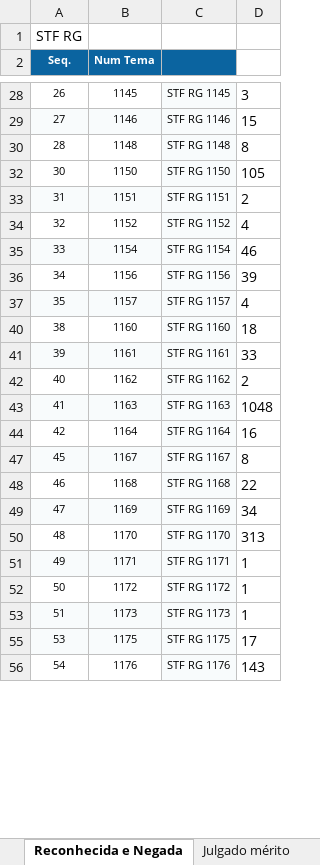
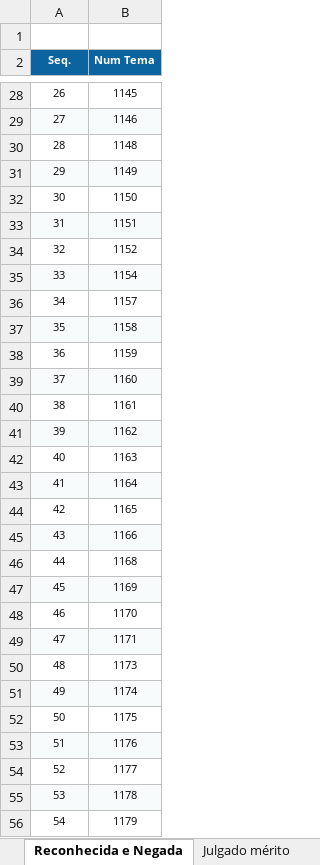
Before and after one commit to a-hayana/Code-Relatorio, an Excel workbook: dados/repercussao_geral_2021.xlsx, sheet Reconhecida e Negada, drawn as a sheet; only a part is shown, gaps mark what is left out; values as stored, in another font and other column widths than the file's, no borders; charts and pictures not drawn; removed rows and columns are numbered as before the commit, all else as after; the diff covers the shown part only; the diff names each change by its address in the sheet, - before the commit and + after, or states it on an @@ line.

```diff
--- a/dados/repercussao_geral_2021.xlsx (sheet Reconhecida e Negada)
+++ b/dados/repercussao_geral_2021.xlsx (sheet Reconhecida e Negada)
-column C, rows 28-56: STF RG 1145 | STF RG 1146 | STF RG 1148 | STF RG 1150 | STF RG 1151 | STF RG 1152 | STF RG 1154 | STF RG 1156 | STF RG 1157 | STF RG 1160 | STF RG 1161 | STF RG 1162 | STF RG 1163 | STF RG 1164 | STF RG 1167 | STF RG 1168 | STF RG 1169 | STF RG 1170 | STF RG 1171 | STF RG 1172 | STF RG 1173 | STF RG 1175 | STF RG 1176
-column D, rows 28-56: 3 | 15 | 8 | 105 | 2 | 4 | 46 | 39 | 4 | 18 | 33 | 2 | 1048 | 16 | 8 | 22 | 34 | 313 | 1 | 1 | 1 | 17 | 143
-A1 (Seq.): STF RG
+A1 (Seq.): (empty)
+row 31: 29 | 1149
-B36 (Num Tema): 1156
+B36 (Num Tema): 1157
-B37 (Num Tema): 1157
+B37 (Num Tema): 1158
+row 38: 36 | 1159
+row 39: 37 | 1160
-B40 (Num Tema): 1160
+B40 (Num Tema): 1161
-B41 (Num Tema): 1161
+B41 (Num Tema): 1162
-B42 (Num Tema): 1162
+B42 (Num Tema): 1163
-B43 (Num Tema): 1163
+B43 (Num Tema): 1164
-B44 (Num Tema): 1164
+B44 (Num Tema): 1165
+row 45: 43 | 1166
+row 46: 44 | 1168
-B47 (Num Tema): 1167
+B47 (Num Tema): 1169
-B48 (Num Tema): 1168
+B48 (Num Tema): 1170
-B49 (Num Tema): 1169
+B49 (Num Tema): 1171
-B50 (Num Tema): 1170
+B50 (Num Tema): 1173
-B51 (Num Tema): 1171
+B51 (Num Tema): 1174
-B52 (Num Tema): 1172
+B52 (Num Tema): 1175
-B53 (Num Tema): 1173
+B53 (Num Tema): 1176
+row 54: 52 | 1177
-B55 (Num Tema): 1175
+B55 (Num Tema): 1178
-B56 (Num Tema): 1176
+B56 (Num Tema): 1179
```
Also changed, not shown: 17 added rows, 2 removed rows and 3 edited cells elsewhere in this sheet, sheet Total Temas Impactados, sheet Microdados, sheet Decisão pela existência RG, sheet Relatório Gestão - Repercussão, sheet Julgado mérito, other sheet tabs, hidden cells, charts or pictures, dados/Relatorio de Atividades.xlsx, dados/relatorio_historico.xlsx, 33 other files.
